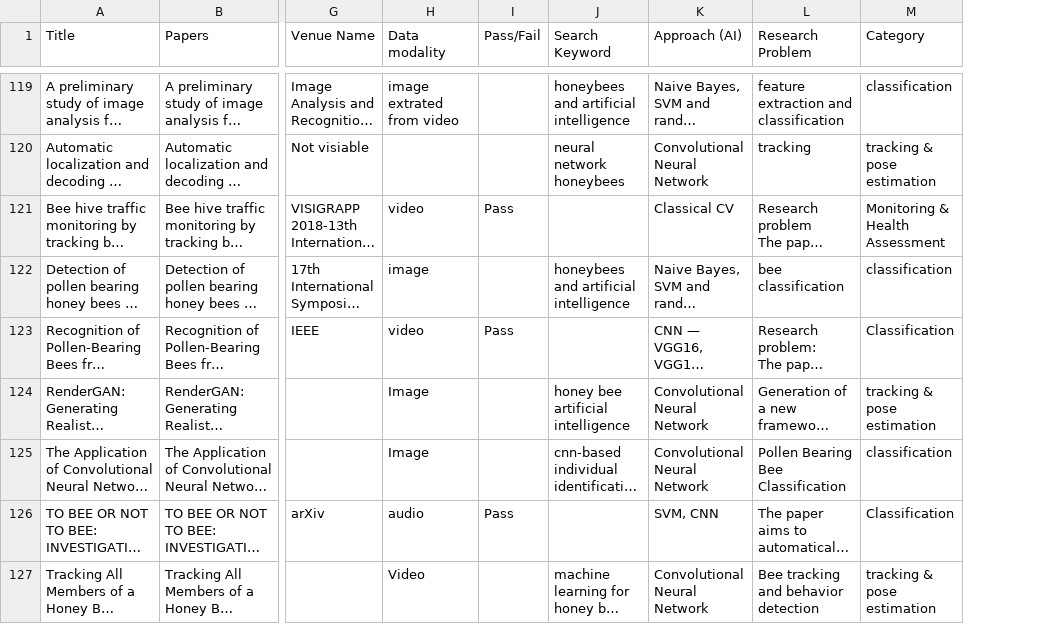
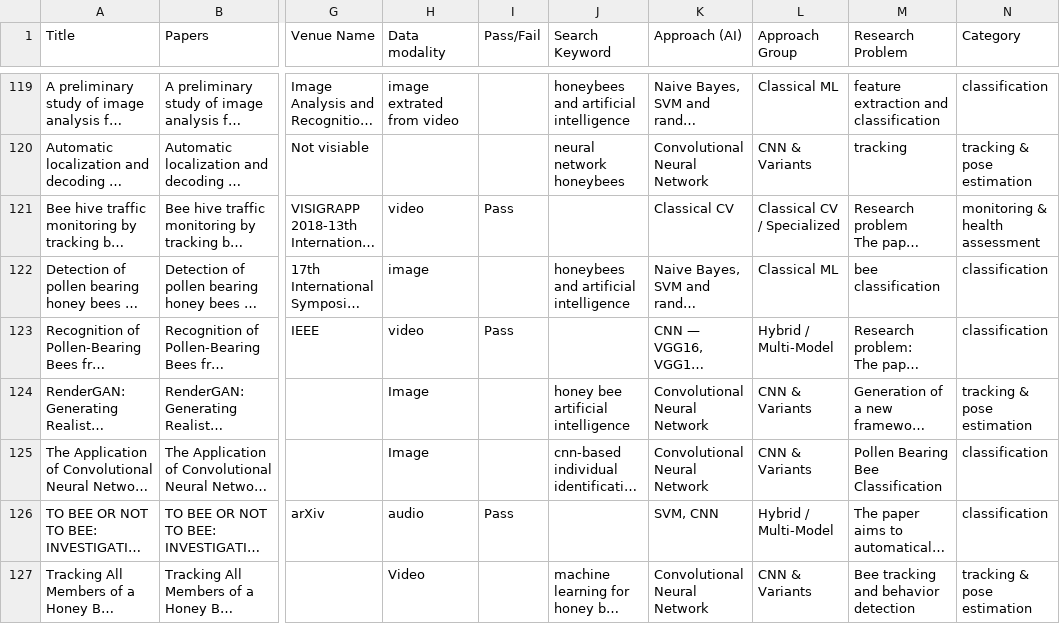
Before and after one commit to NIMI-research/bee-survey, a CSV file: input/Bee-Me Literature Review_Main.csv, drawn as a sheet; only a part is shown, gaps mark what is left out; long unchanged cells end in …; addresses are those after the commit; the diff covers the shown part only; the diff names each change by its address in the sheet, - before the commit and + after, or states it on an @@ line.

Commit message:
plots for visualization with category
- category v year
- category v Approach plots

```diff
--- a/input/Bee-Me Literature Review_Main.csv
+++ b/input/Bee-Me Literature Review_Main.csv
+column L (Approach Group), rows 119-127: Classical ML | CNN & Variants | Classical CV / Specialized | Classical ML | Hybrid / Multi-Model | CNN & Variants | CNN & Variants | Hybrid / Multi-Model | CNN & Variants
-N121 (Category): Monitoring & Health Assessment
+N121 (Category): monitoring & health assessment
-N123 (Category): Classification
+N123 (Category): classification
-N126 (Category): Classification
+N126 (Category): classification
```
Also changed, not shown: 1 removed row and 44 edited cells elsewhere in this file, 21 other files.
